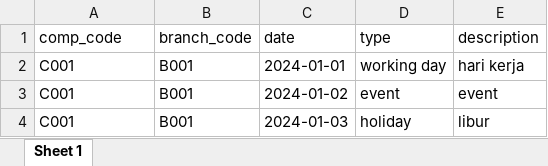
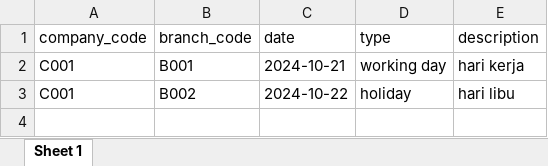
Before and after one commit to programinglive/hris, an Excel workbook: public/working_calendar_data.xlsx, sheet Sheet 1, drawn as a sheet; values as stored, in another font and other column widths than the file's, no borders; removed rows and columns are numbered as before the commit, all else as after; the diff names each change by its address in the sheet, - before the commit and + after, or states it on an @@ line.

```diff
--- a/public/working_calendar_data.xlsx (sheet Sheet 1)
+++ b/public/working_calendar_data.xlsx (sheet Sheet 1)
-A1: comp_code
+A1: company_code
-C2 (date): 2024-01-01
+C2 (date): 2024-10-21
-row 3: C001 | B001 | 2024-01-02 | event | event
-B3 (branch_code): B001
+B3 (branch_code): B002
-C3 (date): 2024-01-03
+C3 (date): 2024-10-22
-E3 (description): libur
+E3 (description): hari libu
```
Also changed, not shown: 5 other files.
